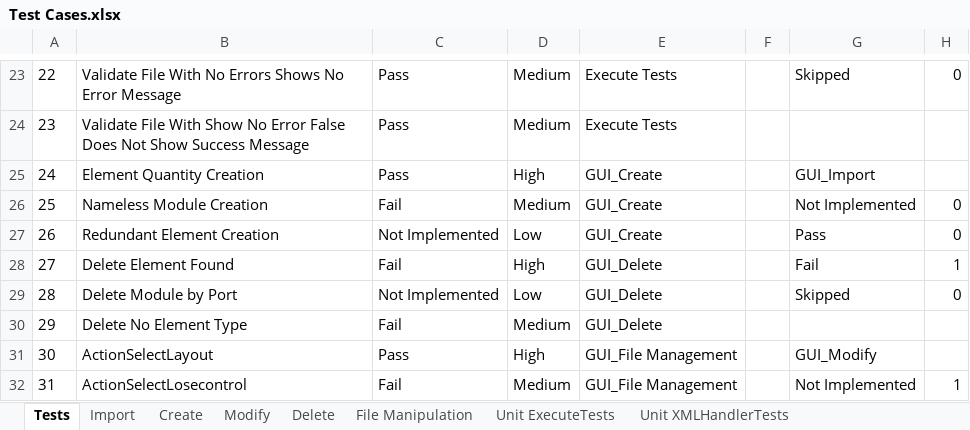
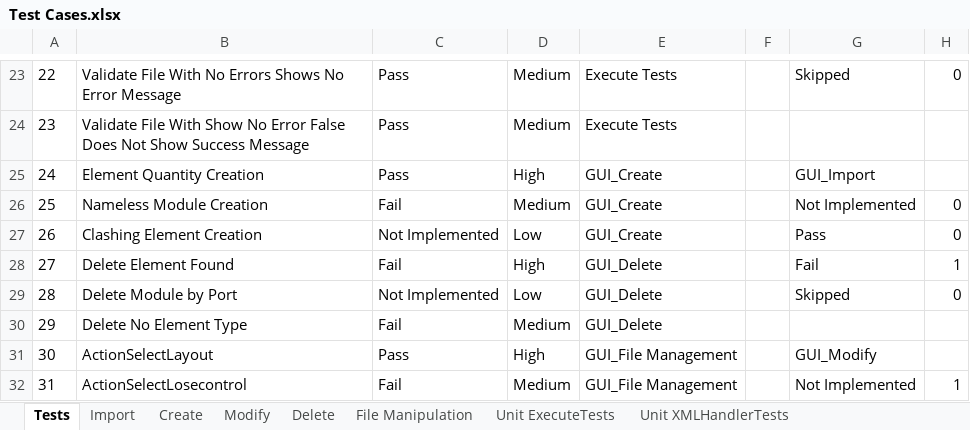
Before and after one commit to CorbinFerguson/ThesisBuildTool, an Excel workbook: Test Cases.xlsx, sheet Tests, drawn as a sheet; only a part is shown, gaps mark what is left out; values as stored, in another font and other column widths than the file's, no borders; charts and pictures and conditional formats and table styles not drawn; the diff names each change by its address in the sheet, - before the commit and + after, or states it on an @@ line.

```diff
--- a/Test Cases.xlsx (sheet Tests)
+++ b/Test Cases.xlsx (sheet Tests)
-B27: Redundant Element Creation
+B27: Clashing Element Creation
```
Also changed, not shown: sheet Create.
